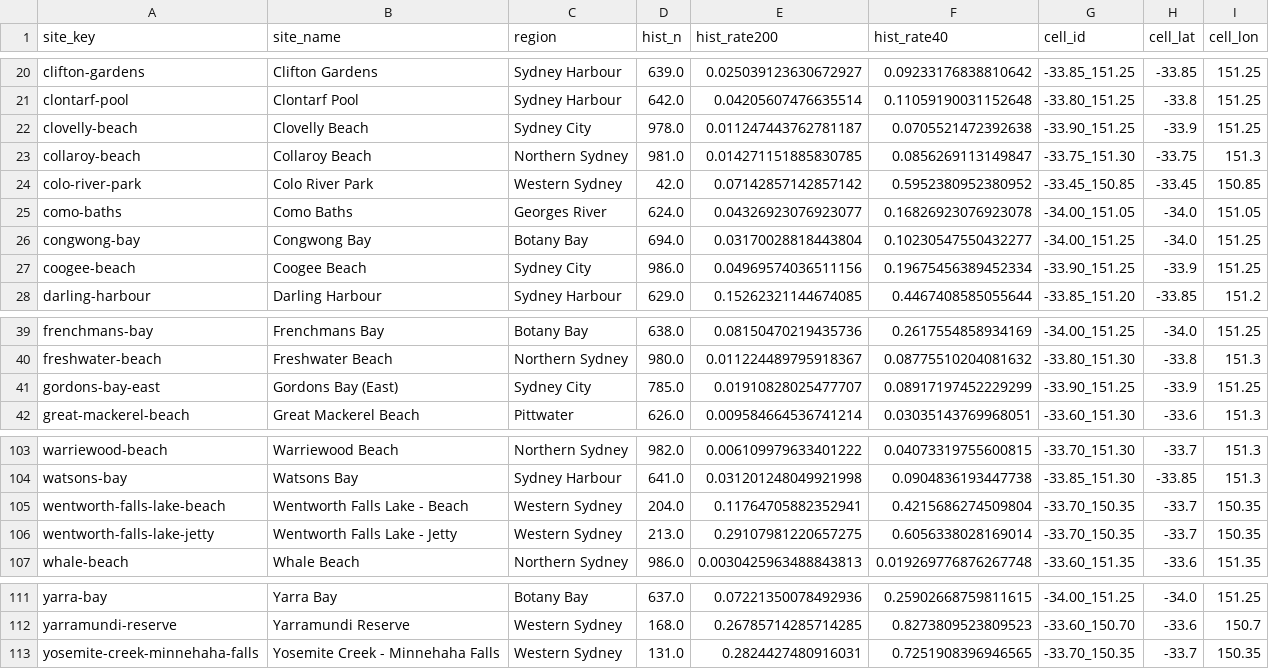
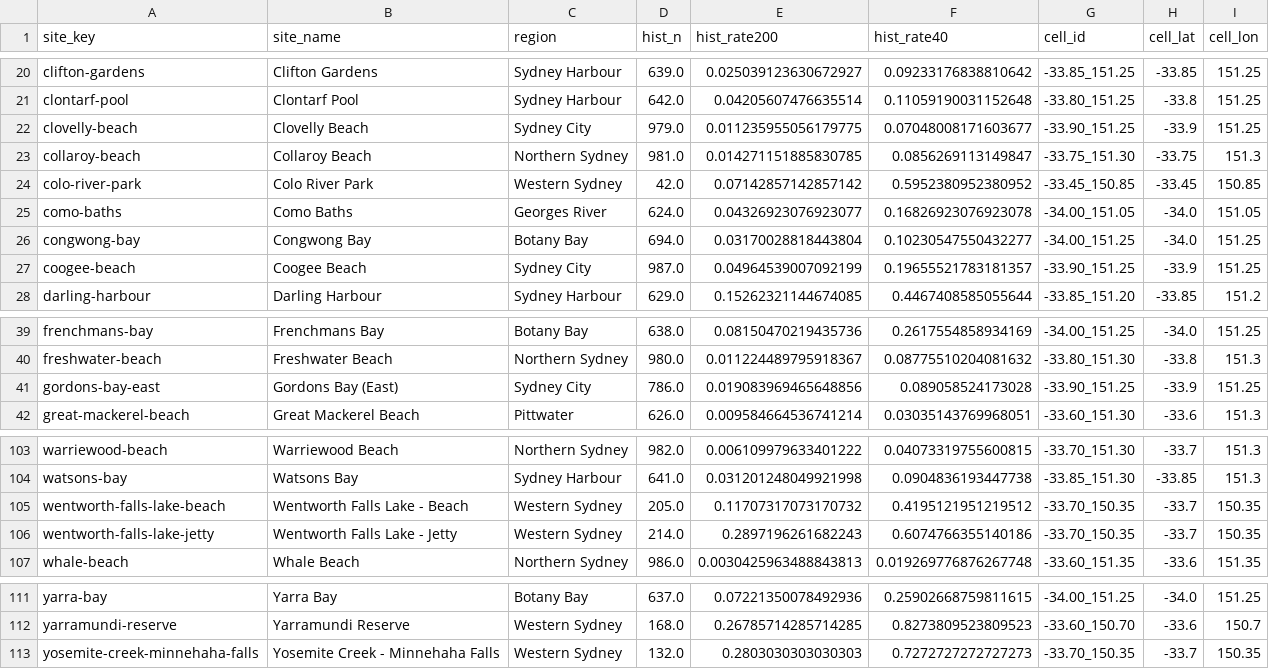
Before and after one commit to dylannnnn111/beach-forecast, a CSV file: model/artifacts/sites.csv, drawn as a sheet; only a part is shown, gaps mark what is left out; the diff covers the shown part only.

```diff
--- a/model/artifacts/sites.csv
+++ b/model/artifacts/sites.csv
@@ -21,3 +21,3 @@ clifton-gardens,Clifton Gardens,Sydney Harbour,639.0,0.025039123630672927,0.0923
 clontarf-pool,Clontarf Pool,Sydney Harbour,642.0,0.04205607476635514,0.11059190031152648,-33.80_151.25,-33.8,151.25
-clovelly-beach,Clovelly Beach,Sydney City,978.0,0.011247443762781187,0.0705521472392638,-33.90_151.25,-33.9,151.25
+clovelly-beach,Clovelly Beach,Sydney City,979.0,0.011235955056179775,0.07048008171603677,-33.90_151.25,-33.9,151.25
 collaroy-beach,Collaroy Beach,Northern Sydney,981.0,0.014271151885830785,0.0856269113149847,-33.75_151.30,-33.75,151.3
@@ -26,3 +26,3 @@ como-baths,Como Baths,Georges River,624.0,0.04326923076923077,0.1682692307692307
 congwong-bay,Congwong Bay,Botany Bay,694.0,0.03170028818443804,0.10230547550432277,-34.00_151.25,-34.0,151.25
-coogee-beach,Coogee Beach,Sydney City,986.0,0.04969574036511156,0.19675456389452334,-33.90_151.25,-33.9,151.25
+coogee-beach,Coogee Beach,Sydney City,987.0,0.04964539007092199,0.19655521783181357,-33.90_151.25,-33.9,151.25
 darling-harbour,Darling Harbour,Sydney Harbour,629.0,0.15262321144674085,0.4467408585055644,-33.85_151.20,-33.85,151.2
@@ -40,3 +40,3 @@ frenchmans-bay,Frenchmans Bay,Botany Bay,638.0,0.08150470219435736,0.26175548589
 freshwater-beach,Freshwater Beach,Northern Sydney,980.0,0.011224489795918367,0.08775510204081632,-33.80_151.30,-33.8,151.3
-gordons-bay-east,Gordons Bay (East),Sydney City,785.0,0.01910828025477707,0.08917197452229299,-33.90_151.25,-33.9,151.25
+gordons-bay-east,Gordons Bay (East),Sydney City,786.0,0.019083969465648856,0.089058524173028,-33.90_151.25,-33.9,151.25
 great-mackerel-beach,Great Mackerel Beach,Pittwater,626.0,0.009584664536741214,0.03035143769968051,-33.60_151.30,-33.6,151.3
@@ -104,4 +104,4 @@ warriewood-beach,Warriewood Beach,Northern Sydney,982.0,0.006109979633401222,0.0
 watsons-bay,Watsons Bay,Sydney Harbour,641.0,0.031201248049921998,0.0904836193447738,-33.85_151.30,-33.85,151.3
-wentworth-falls-lake-beach,Wentworth Falls Lake - Beach,Western Sydney,204.0,0.11764705882352941,0.4215686274509804,-33.70_150.35,-33.7,150.35
-wentworth-falls-lake-jetty,Wentworth Falls Lake - Jetty,Western Sydney,213.0,0.29107981220657275,0.6056338028169014,-33.70_150.35,-33.7,150.35
+wentworth-falls-lake-beach,Wentworth Falls Lake - Beach,Western Sydney,205.0,0.11707317073170732,0.4195121951219512,-33.70_150.35,-33.7,150.35
+wentworth-falls-lake-jetty,Wentworth Falls Lake - Jetty,Western Sydney,214.0,0.2897196261682243,0.6074766355140186,-33.70_150.35,-33.7,150.35
 whale-beach,Whale Beach,Northern Sydney,986.0,0.0030425963488843813,0.019269776876267748,-33.60_151.35,-33.6,151.35
@@ -112,2 +112,2 @@ yarra-bay,Yarra Bay,Botany Bay,637.0,0.07221350078492936,0.25902668759811615,-34
 yarramundi-reserve,Yarramundi Reserve,Western Sydney,168.0,0.26785714285714285,0.8273809523809523,-33.60_150.70,-33.6,150.7
-yosemite-creek-minnehaha-falls,Yosemite Creek - Minnehaha Falls,Western Sydney,131.0,0.2824427480916031,0.7251908396946565,-33.70_150.35,-33.7,150.35
+yosemite-creek-minnehaha-falls,Yosemite Creek - Minnehaha Falls,Western Sydney,132.0,0.2803030303030303,0.7272727272727273,-33.70_150.35,-33.7,150.35
```
Also changed, not shown: 27 edited cells elsewhere in this file, 41 other files.
